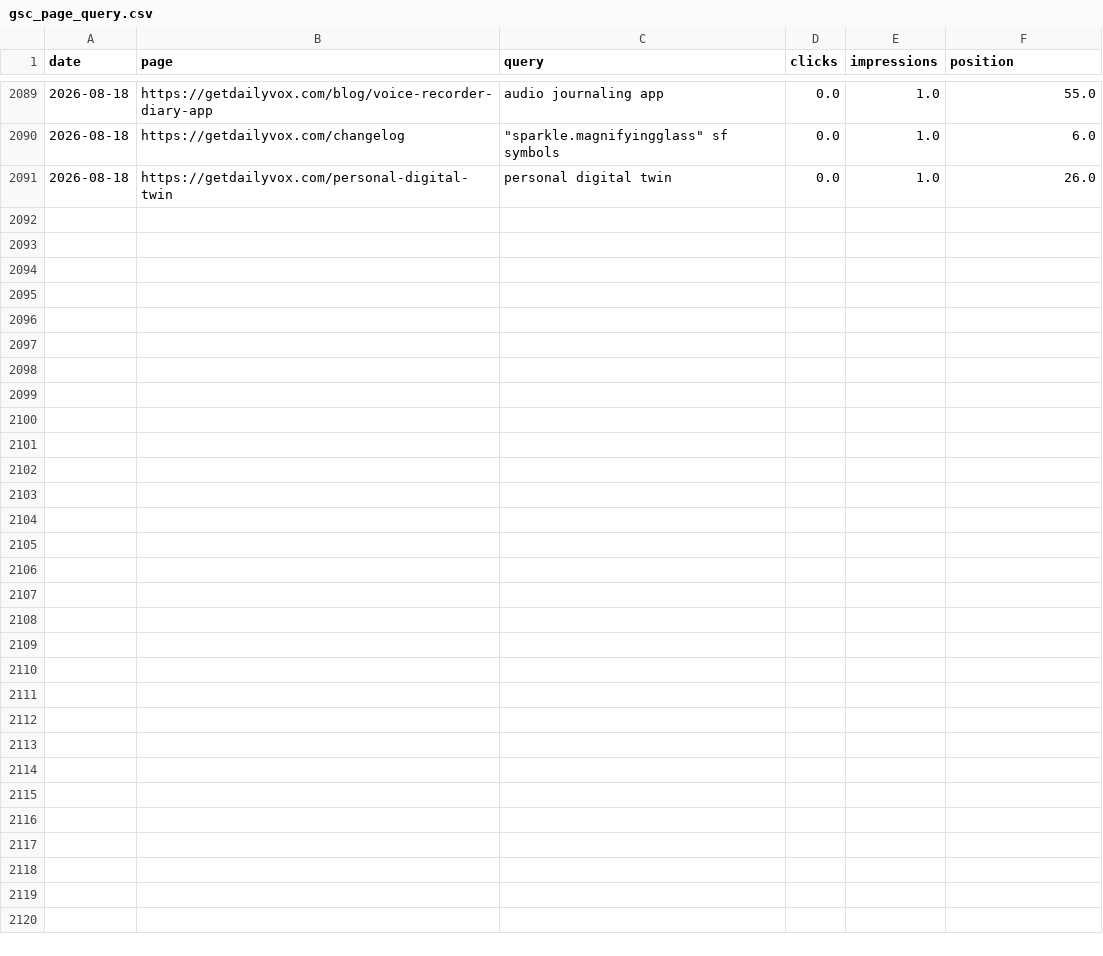
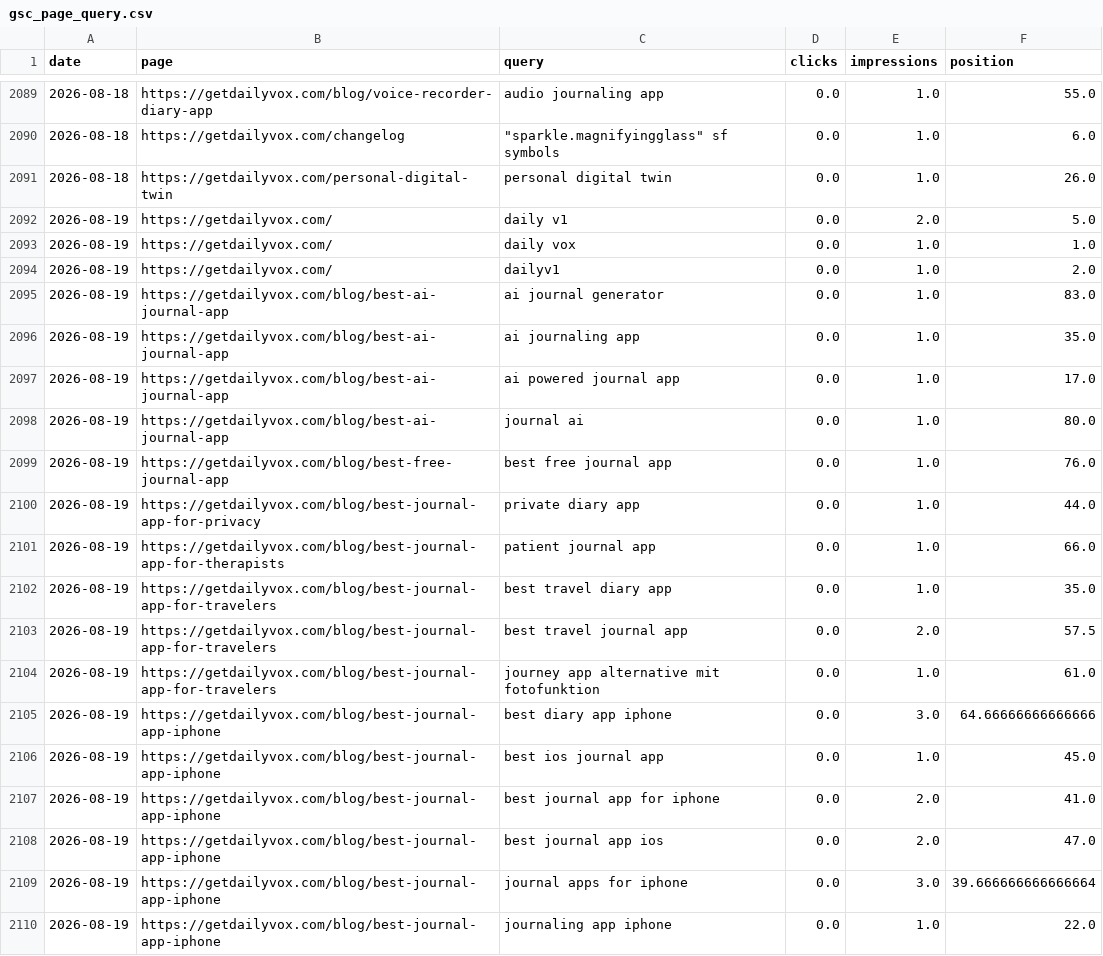
Before and after one commit to intrepidkarthi/autoseo, a CSV file: state/gsc_page_query.csv, drawn as a sheet; only a part is shown, gaps mark what is left out; the diff covers the shown part only.

```diff
--- a/state/gsc_page_query.csv
+++ b/state/gsc_page_query.csv
@@ -2091 +2091,20 @@ date,page,query,clicks,impressions,position
 2026-08-18,https://getdailyvox.com/personal-digital-twin,personal digital twin,0.0,1.0,26.0
+2026-08-19,https://getdailyvox.com/,daily v1,0.0,2.0,5.0
+2026-08-19,https://getdailyvox.com/,daily vox,0.0,1.0,1.0
+2026-08-19,https://getdailyvox.com/,dailyv1,0.0,1.0,2.0
+2026-08-19,https://getdailyvox.com/blog/best-ai-journal-app,ai journal generator,0.0,1.0,83.0
+2026-08-19,https://getdailyvox.com/blog/best-ai-journal-app,ai journaling app,0.0,1.0,35.0
+2026-08-19,https://getdailyvox.com/blog/best-ai-journal-app,ai powered journal app,0.0,1.0,17.0
+2026-08-19,https://getdailyvox.com/blog/best-ai-journal-app,journal ai,0.0,1.0,80.0
+2026-08-19,https://getdailyvox.com/blog/best-free-journal-app,best free journal app,0.0,1.0,76.0
+2026-08-19,https://getdailyvox.com/blog/best-journal-app-for-privacy,private diary app,0.0,1.0,44.0
+2026-08-19,https://getdailyvox.com/blog/best-journal-app-for-therapists,patient journal app,0.0,1.0,66.0
+2026-08-19,https://getdailyvox.com/blog/best-journal-app-for-travelers,best travel diary app,0.0,1.0,35.0
+2026-08-19,https://getdailyvox.com/blog/best-journal-app-for-travelers,best travel journal app,0.0,2.0,57.5
+2026-08-19,https://getdailyvox.com/blog/best-journal-app-for-travelers,journey app alternative mit fotofunktion,0.0,1.0,61.0
+2026-08-19,https://getdailyvox.com/blog/best-journal-app-iphone,best diary app iphone,0.0,3.0,64.66666666666666
+2026-08-19,https://getdailyvox.com/blog/best-journal-app-iphone,best ios journal app,0.0,1.0,45.0
+2026-08-19,https://getdailyvox.com/blog/best-journal-app-iphone,best journal app for iphone,0.0,2.0,41.0
+2026-08-19,https://getdailyvox.com/blog/best-journal-app-iphone,best journal app ios,0.0,2.0,47.0
+2026-08-19,https://getdailyvox.com/blog/best-journal-app-iphone,journal apps for iphone,0.0,3.0,39.666666666666664
+2026-08-19,https://getdailyvox.com/blog/best-journal-app-iphone,journaling app iphone,0.0,1.0,22.0
```
Also changed, not shown: 11 added rows elsewhere in this file, state/gsc_page_daily.csv, state/gsc_query_daily.csv, 6 other files.
